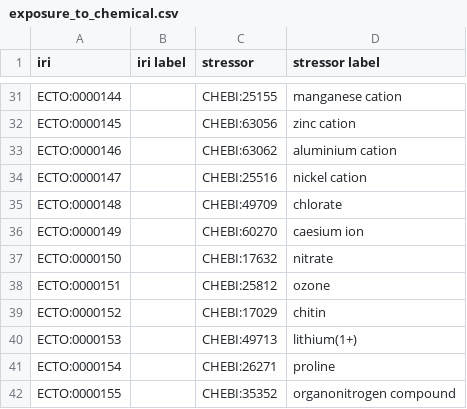
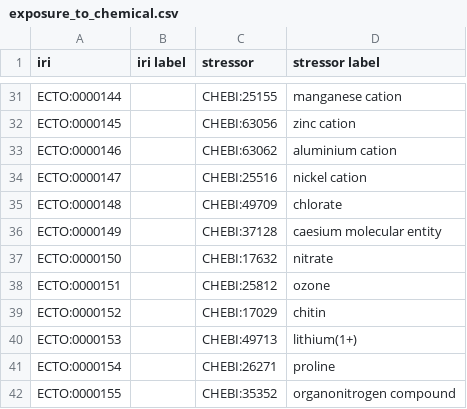
Before and after one commit to EnvironmentOntology/environmental-exposure-ontology, a CSV file: src/ontology/modules/exposure_to_chemical.csv, drawn as a sheet; only a part is shown, gaps mark what is left out.

Commit message:
caesium ion->ME. #14

```diff
--- a/src/ontology/modules/exposure_to_chemical.csv
+++ b/src/ontology/modules/exposure_to_chemical.csv
@@ -35,3 +35,3 @@ ECTO:0000147,,CHEBI:25516,nickel cation
 ECTO:0000148,,CHEBI:49709,chlorate
-ECTO:0000149,,CHEBI:60270,caesium ion
+ECTO:0000149,,CHEBI:37128,caesium molecular entity
 ECTO:0000150,,CHEBI:17632,nitrate
```
